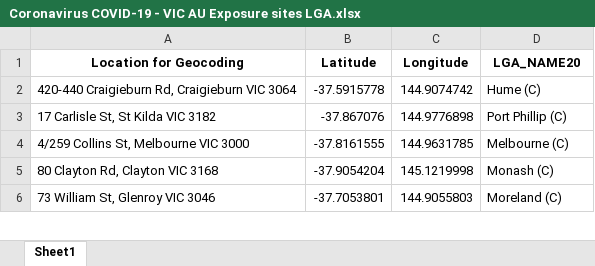
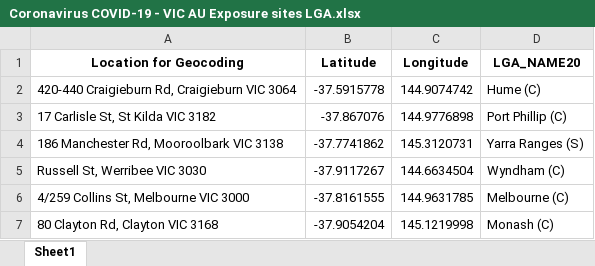
Before and after one commit to Mike-Honey/covid-19-vic-au, an Excel workbook: Coronavirus COVID-19 - VIC AU Exposure sites LGA.xlsx, sheet Sheet1, drawn as a sheet; only a part is shown; the shorter side is filled out with more unchanged rows; values as stored, in another font and other column widths than the file's, no borders; the diff names each change by its address in the sheet, - before the commit and + after, or states it on an @@ line.

```diff
--- a/Coronavirus COVID-19 - VIC AU Exposure sites LGA.xlsx (sheet Sheet1)
+++ b/Coronavirus COVID-19 - VIC AU Exposure sites LGA.xlsx (sheet Sheet1)
+row 4: 186 Manchester Rd, Mooroolbark VIC 3138 | -37.7741862 | 145.3120731 | Yarra Ranges (S)
+row 5: Russell St, Werribee VIC 3030 | -37.9117267 | 144.6634504 | Wyndham (C)
```
Also changed, not shown: Coronavirus COVID-19 - VIC AU Exposure sites.xlsx, Dep Ed Closures.xlsx, 1 other file.
